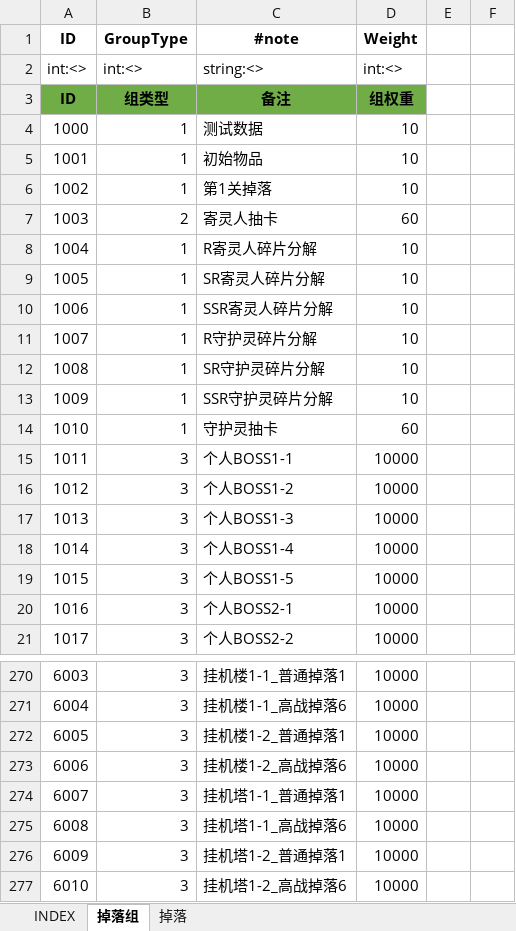
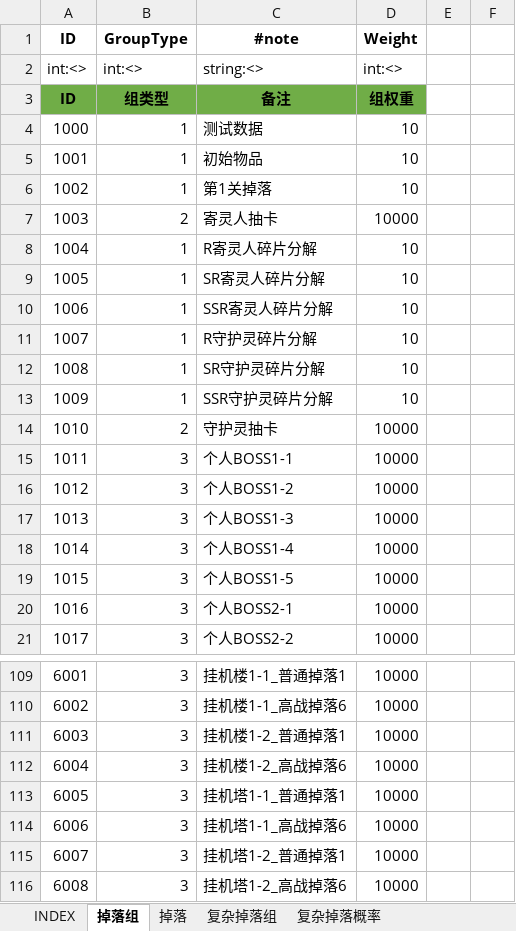
Before and after one commit to hataksumo/ExcelToLua, an Excel workbook: Excel/镇魂街/drop.掉落表.xlsx, sheet 掉落组, drawn as a sheet; only a part is shown, gaps mark what is left out; values as stored, in another font and other column widths than the file's, no borders; addresses are those after the commit; the diff covers the shown part only; the diff names each change by its address in the sheet, - before the commit and + after, or states it on an @@ line.

```diff
--- a/Excel/镇魂街/drop.掉落表.xlsx (sheet 掉落组)
+++ b/Excel/镇魂街/drop.掉落表.xlsx (sheet 掉落组)
+sheet tab: 复杂掉落组
+sheet tab: 复杂掉落概率
-D7 (Weight): 60
+D7 (Weight): 10000
-B14 (GroupType): 1
+B14 (GroupType): 2
-D14 (Weight): 60
+D14 (Weight): 10000
@@ column A (ID) renumbered from row 109 down @@
```
Also changed, not shown: other rows of this sheet, sheet 掉落, Excel/镇魂街/monster.怪物.xlsx, Excel/镇魂街/nsActivity.新服活动.xlsx, 20 other files.
